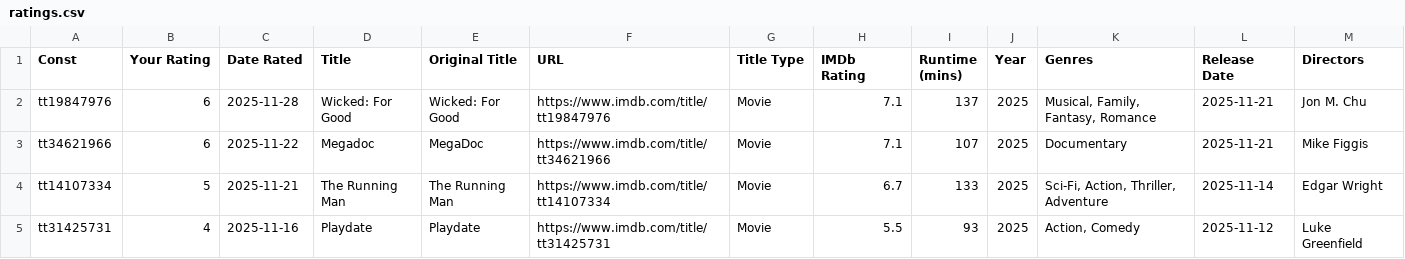
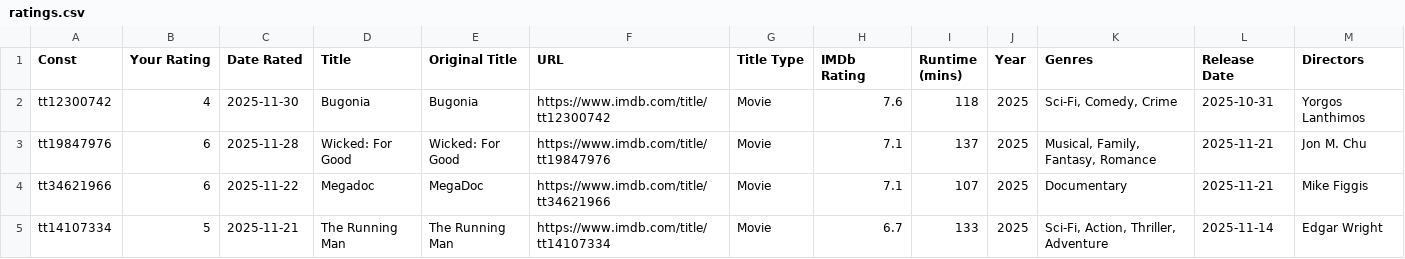
Before and after one commit to josh/imdb-data, a CSV file: ratings.csv, drawn as a sheet; only a part is shown; the shorter side is filled out with more unchanged rows; the diff covers the shown part only; the diff names each change by its address in the sheet, - before the commit and + after, or states it on an @@ line.

```diff
--- a/ratings.csv
+++ b/ratings.csv
+row 2: tt12300742 | 4 | 2025-11-30 | Bugonia | Bugonia | https://www.imdb.com/title/tt12300742 | Movie | 7.6 | 118 | 2025 | Sci-Fi, Comedy, Crime | 2025-10-31 | Yorgos Lanthimos
```
Also changed, not shown: 11 edited cells elsewhere in this file, watchlist.csv.
